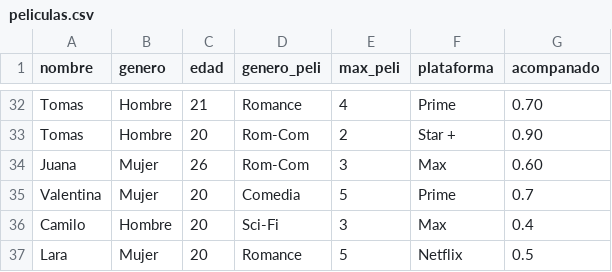
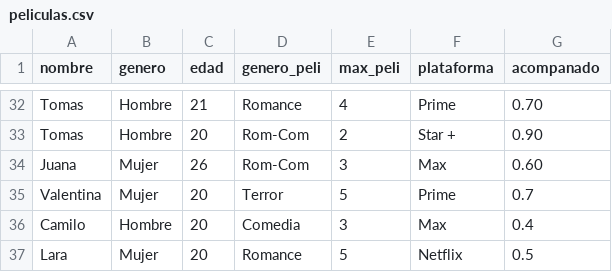
Before and after one commit to larabarijhoff/vd_cinemacorn, a CSV file: public/data/peliculas.csv, drawn as a sheet; only a part is shown, gaps mark what is left out.

Commit message:
cambios csv

```diff
--- a/public/data/peliculas.csv
+++ b/public/data/peliculas.csv
@@ -34,4 +34,4 @@ Tomas,Hombre,20,Rom-Com,2,Star +,0.90
 Juana,Mujer,26,Rom-Com,3,Max,0.60
-Valentina,Mujer,20,Comedia,5,Prime,0.7
-Camilo,Hombre,20,Sci-Fi,3,Max,0.4
+Valentina,Mujer,20,Terror,5,Prime,0.7
+Camilo,Hombre,20,Comedia,3,Max,0.4
 Lara,Mujer,20,Romance,5,Netflix,0.5
```
